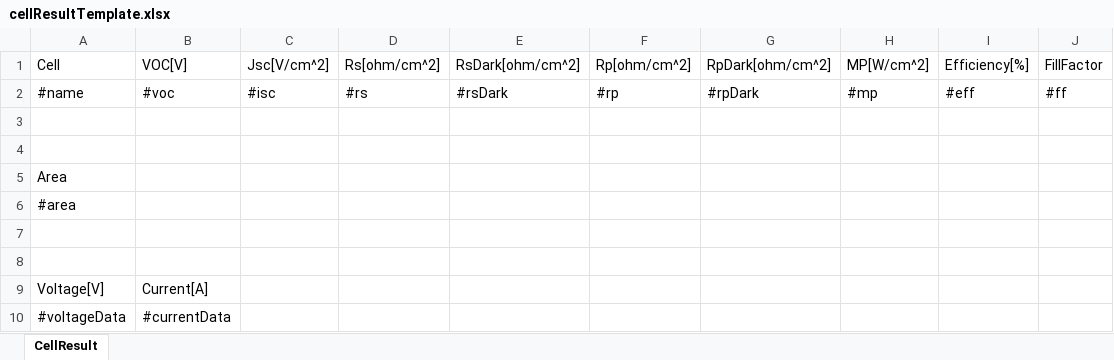
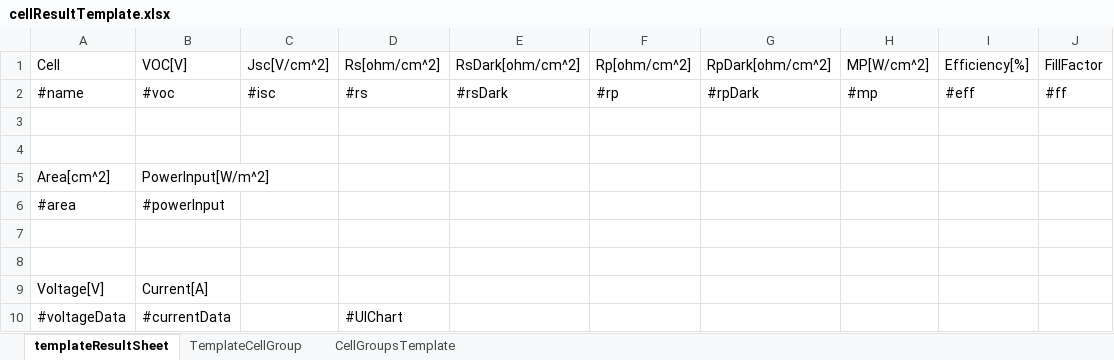
Before and after one commit to freelancer1845/at.sunplugged.celldatabaseV2, an Excel workbook: bundles/at.sunplugged.celldatabaseV2.export/resources/cellResultTemplate.xlsx, sheet templateResultSheet, drawn as a sheet; values as stored, in another font and other column widths than the file's, no borders; charts and pictures not drawn; removed rows and columns are numbered as before the commit, all else as after; the diff names each change by its address in the sheet, - before the commit and + after, or states it on an @@ line.

```diff
--- a/bundles/at.sunplugged.celldatabaseV2.export/resources/cellResultTemplate.xlsx (sheet templateResultSheet)
+++ b/bundles/at.sunplugged.celldatabaseV2.export/resources/cellResultTemplate.xlsx (sheet templateResultSheet)
-sheet tab: CellResult
+sheet tab: templateResultSheet
+sheet tab: TemplateCellGroup
+sheet tab: CellGroupsTemplate
-row 5: Area
+row 5: Area[cm^2] | PowerInput[W/m^2]
-B6: (empty)
+B6: #powerInput
-D10: (empty)
+D10: #UIChart
```
Also changed, not shown: charts or pictures, 20 other files.
